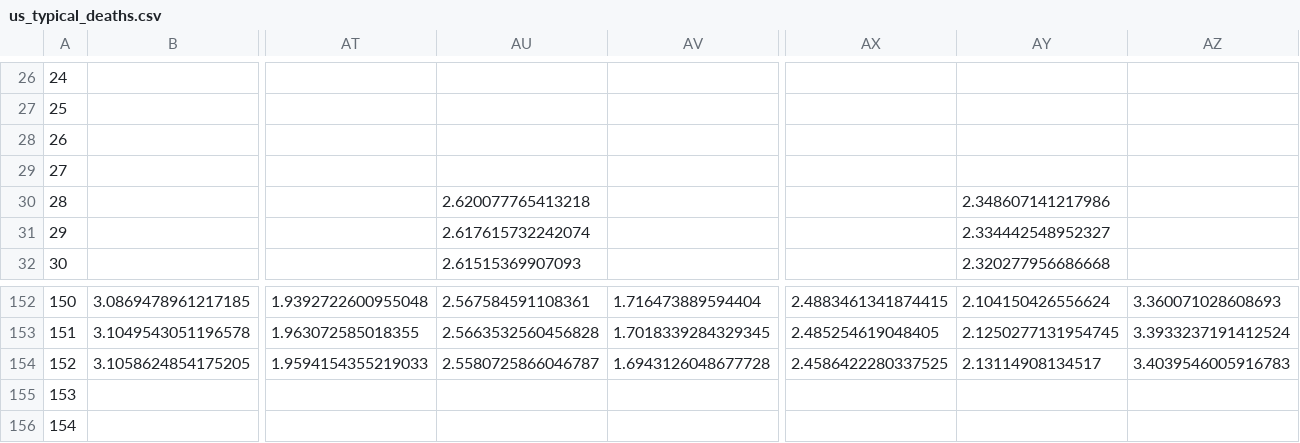
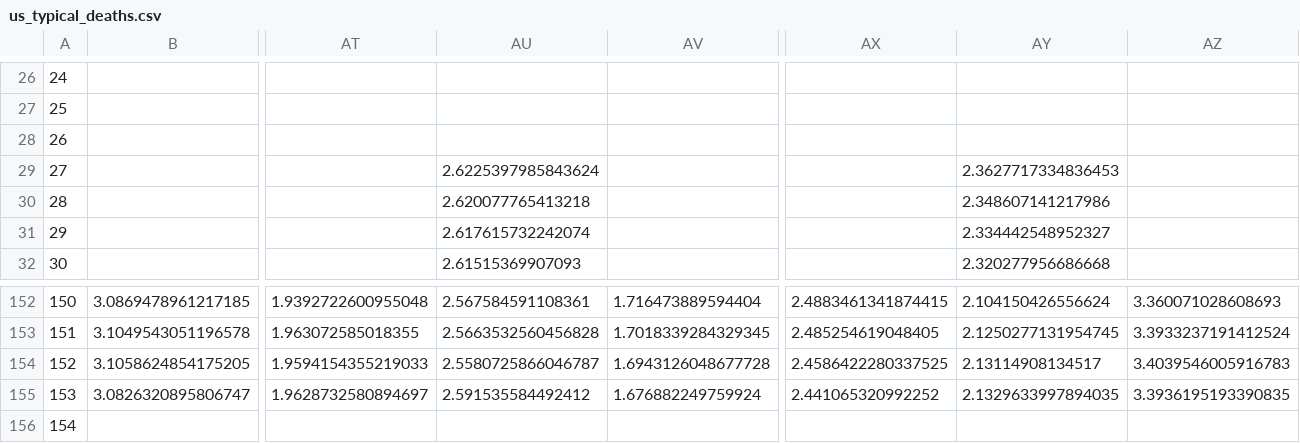
Before and after one commit to astroadams/covid, a CSV file: us_typical_deaths.csv, drawn as a sheet; only a part is shown, gaps mark what is left out; removed rows and columns are numbered as before the commit, all else as after; rows hold the shown columns only; the diff covers the shown part only; the diff names each change by its address in the sheet, - before the commit and + after, or states it on an @@ line.

Commit message:
updated data

```diff
--- a/us_typical_deaths.csv
+++ b/us_typical_deaths.csv
-AU29: (empty)
+AU29: 2.6225397985843624
-AY29: (empty)
+AY29: 2.3627717334836453
-row 155: 153
+row 155: 153 | 3.0826320895806747 | 1.9628732580894697 | 2.591535584492412 | 1.676882249759924 | 2.441065320992252 | 2.1329633997894035 | 3.3936195193390835
```
Also changed, not shown: 50 edited cells elsewhere in this file, 1 other file.
